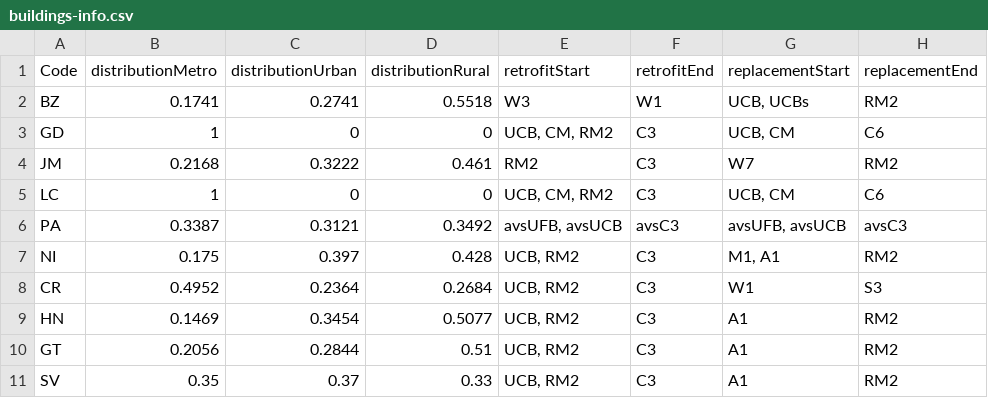
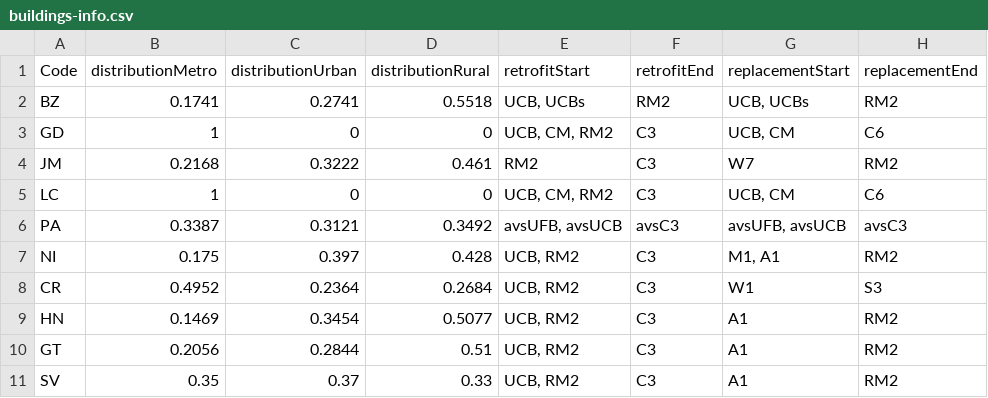
Before and after one commit to worldbank-cdrp/disaster-risk-explorer, a CSV file: data-processing/building/buildings-info.csv, drawn as a sheet.

Commit message:
Update Belize retrofit to go from UCB,UCBs to RM2

```diff
--- a/data-processing/building/buildings-info.csv
+++ b/data-processing/building/buildings-info.csv
@@ -1,3 +1,3 @@
 Code,distributionMetro,distributionUrban,distributionRural,retrofitStart,retrofitEnd,replacementStart,replacementEnd
-BZ,0.1741,0.2741,0.5518,W3,W1,"UCB, UCBs",RM2
+BZ,0.1741,0.2741,0.5518,"UCB, UCBs",RM2,"UCB, UCBs",RM2
 GD,1,0,0,"UCB, CM, RM2",C3,"UCB, CM",C6
```
Also changed, not shown: 3 other files.
